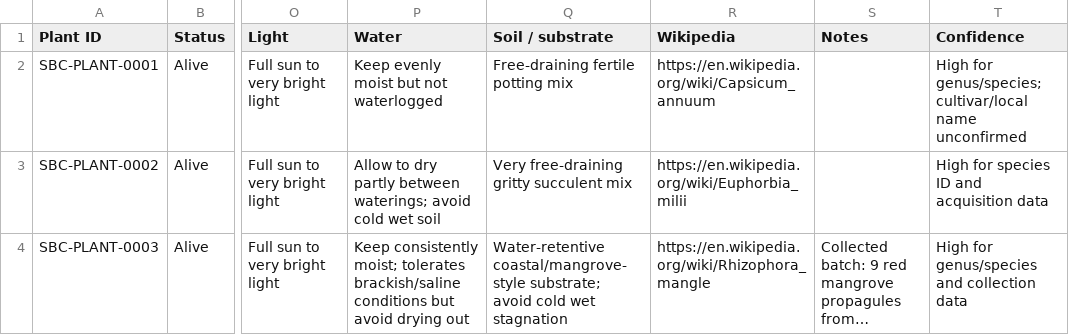
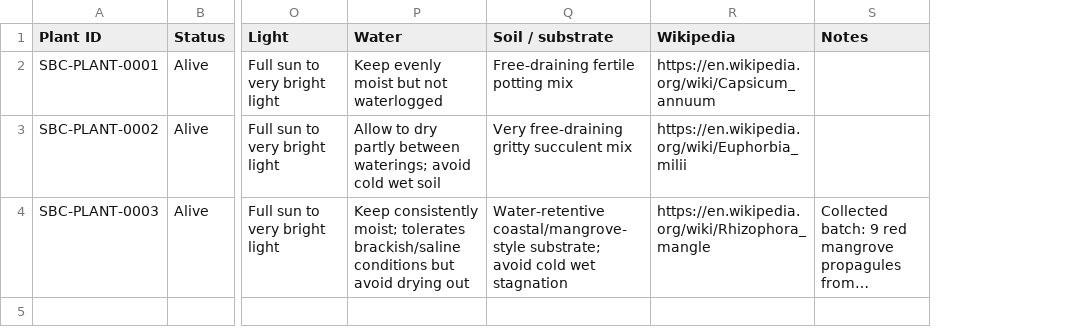
Before and after one commit to Driftwoodye/botanic, a CSV file: owned-plants.csv, drawn as a sheet; only a part is shown, gaps mark what is left out; long unchanged cells end in …; the diff names each change by its address in the sheet, - before the commit and + after, or states it on an @@ line.

Commit message:
Remove confidence column from owned plants

```diff
--- a/owned-plants.csv
+++ b/owned-plants.csv
-column T (Confidence), rows 2-4: High for genus/species; cultivar/local name unconfirmed | High for species ID and acquisition data | High for genus/species and collection data
```
